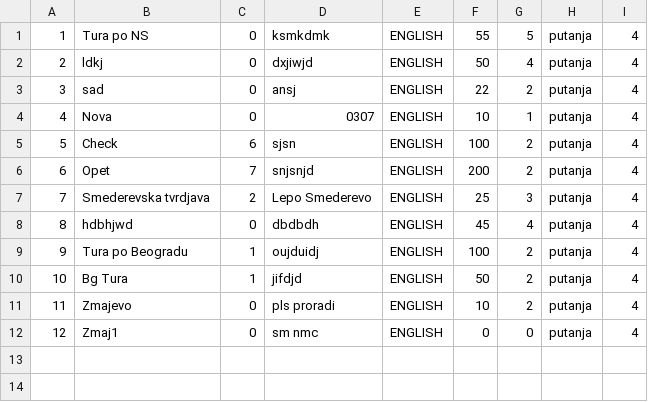
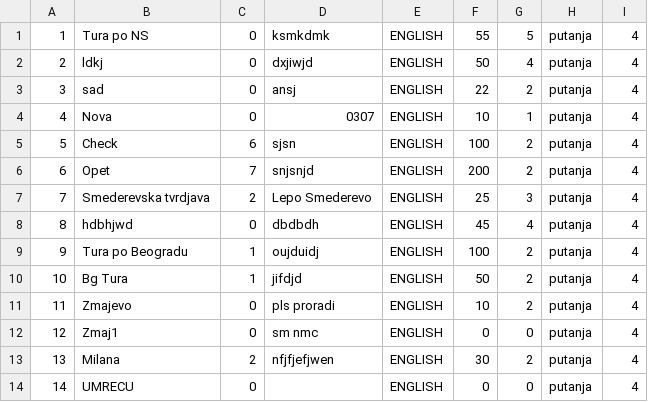
Before and after one commit to kzi-nastava/sims-ra-2024-group-5-team-d, a CSV file: Resources/Data/tours.csv, drawn as a sheet.

Commit message:
Adding CheckPoints when creating a new Tour

```diff
--- a/Resources/Data/tours.csv
+++ b/Resources/Data/tours.csv
@@ -12 +12,3 @@
 12|Zmaj1|0|sm nmc|ENGLISH|0|0|putanja|4
+13|Milana|2|nfjfjefjwen|ENGLISH|30|2|putanja|4
+14|UMRECU|0||ENGLISH|0|0|putanja|4
```
Also changed, not shown: Resources/Data/tourRealisations.csv, 7 other files.
